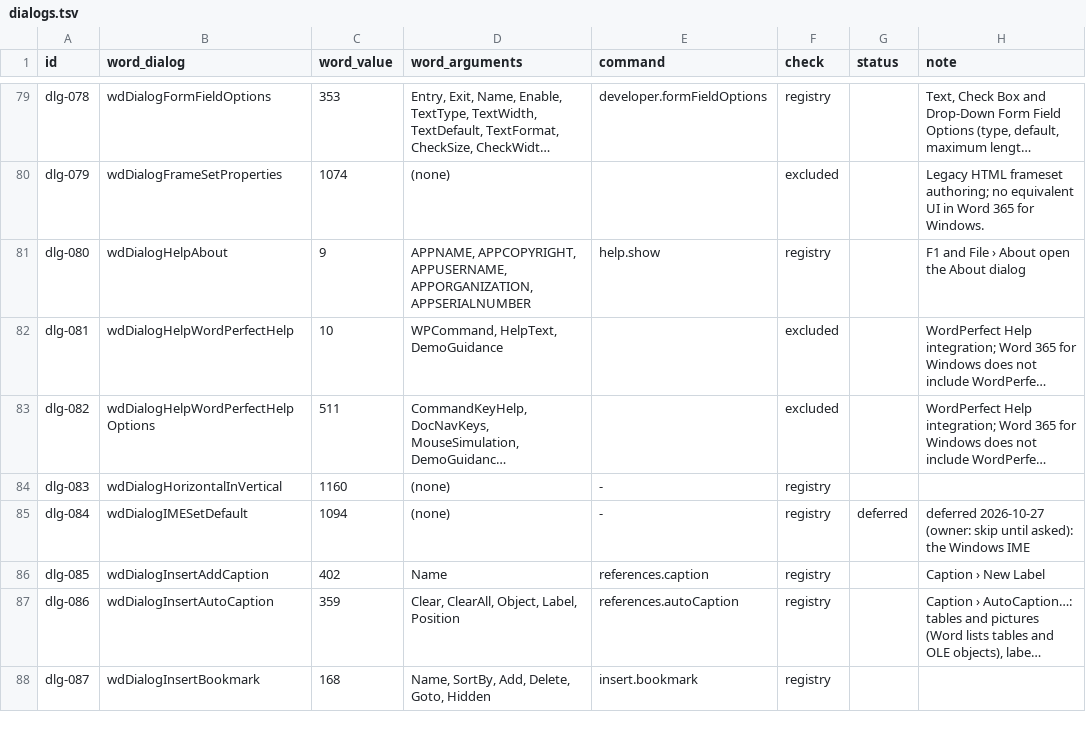
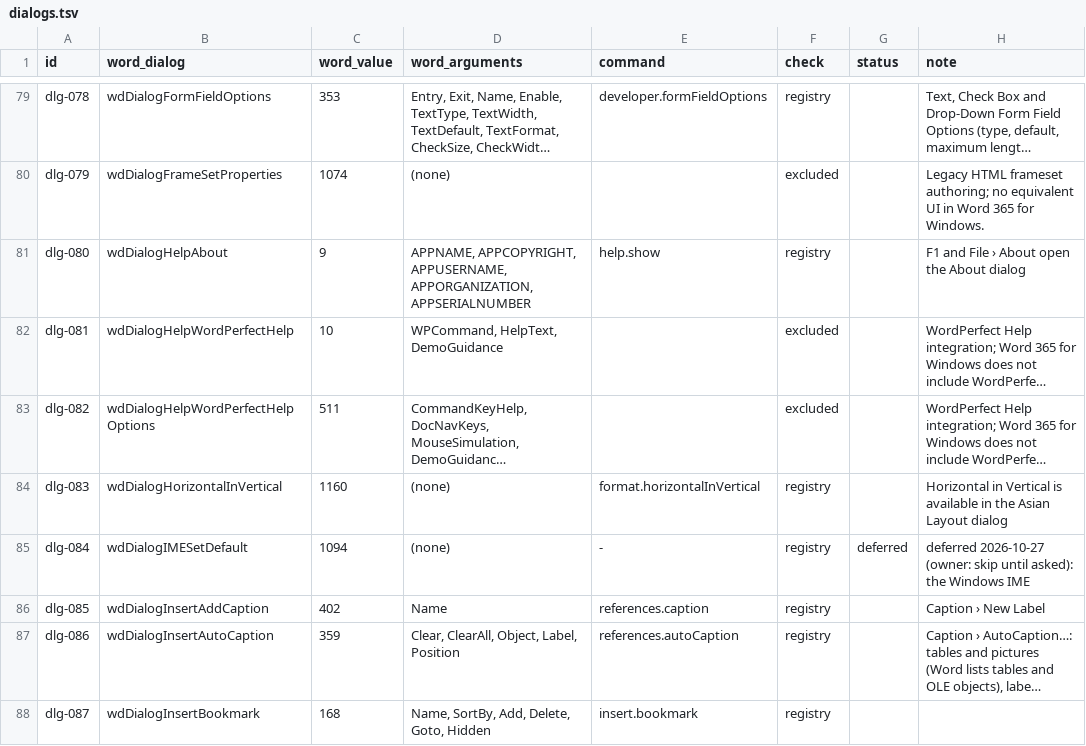
Before and after one commit to chatraweechai/doc4me, a TSV file: docs/readiness/dialogs.tsv, drawn as a sheet; only a part is shown, gaps mark what is left out; long unchanged cells end in …; the diff names each change by its address in the sheet, - before the commit and + after, or states it on an @@ line.

Commit message:
M2.1: add Horizontal in Vertical formatting dialog

```diff
--- a/docs/readiness/dialogs.tsv
+++ b/docs/readiness/dialogs.tsv
-E84 (command): -
+E84 (command): format.horizontalInVertical
-H84 (note): (empty)
+H84 (note): Horizontal in Vertical is available in the Asian Layout dialog
```
Also changed, not shown: 6 other files.
